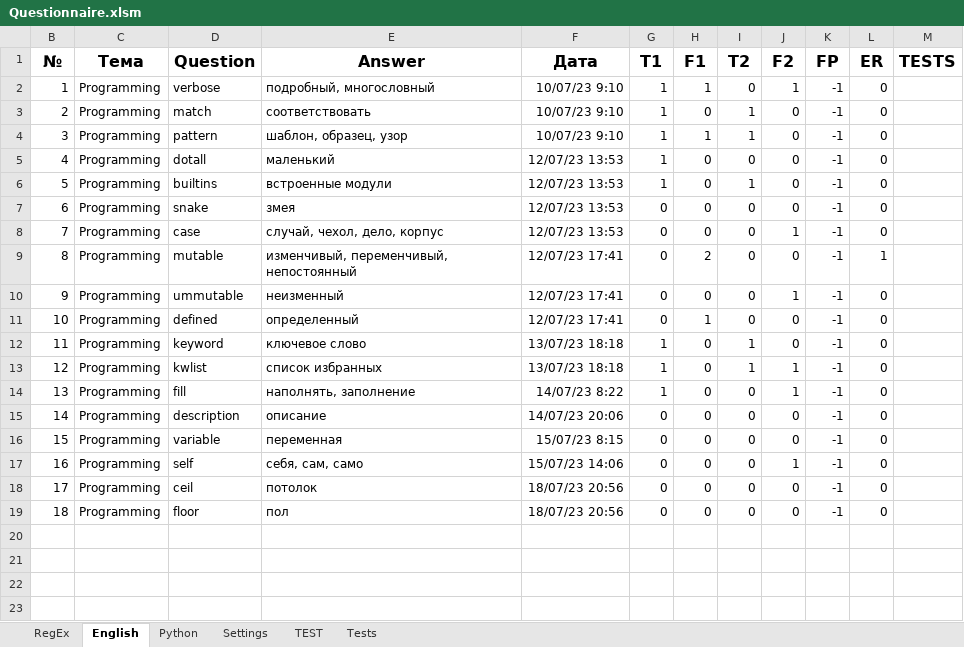
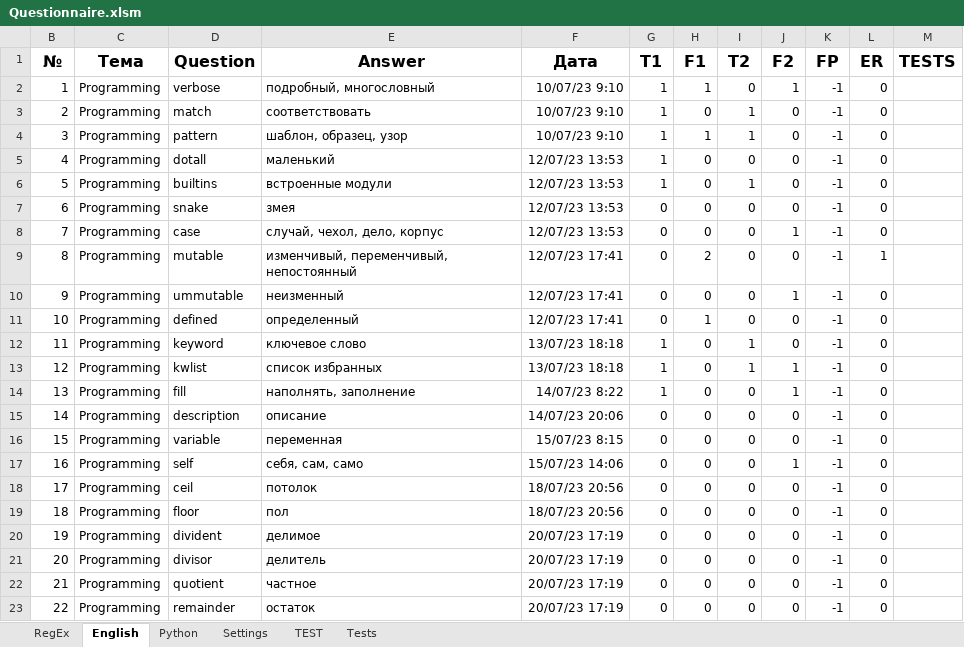
Before and after one commit to peleidmju/Learning, an Excel workbook: Questionnaire.xlsm, sheet English, drawn as a sheet; values as stored, in another font and other column widths than the file's, no borders; the diff names each change by its address in the sheet, - before the commit and + after, or states it on an @@ line.

```diff
--- a/Questionnaire.xlsm (sheet English)
+++ b/Questionnaire.xlsm (sheet English)
+row 20: 19 | Programming | divident | делимое | 20/07/23 17:19 | 0 | 0 | 0 | 0 | -1 | 0
+row 21: 20 | Programming | divisor | делитель | 20/07/23 17:19 | 0 | 0 | 0 | 0 | -1 | 0
+row 22: 21 | Programming | quotient | частное | 20/07/23 17:19 | 0 | 0 | 0 | 0 | -1 | 0
+row 23: 22 | Programming | remainder | остаток | 20/07/23 17:19 | 0 | 0 | 0 | 0 | -1 | 0
```
Also changed, not shown: sheet Python, sheet TEST, sheet Settings, hidden cells.
